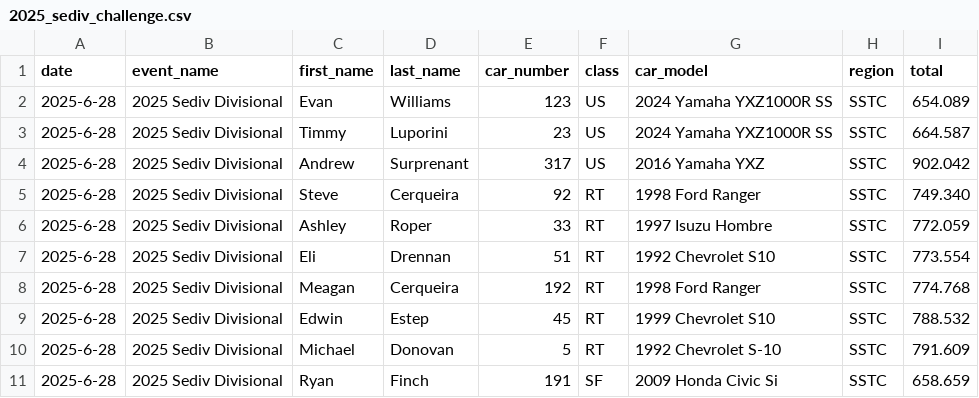
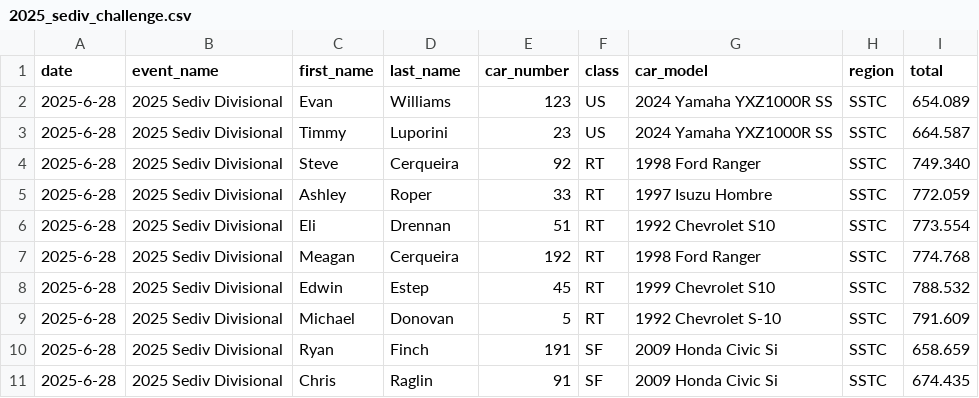
Before and after one commit to jeremiahishere/rallycross_driver_rankings, a CSV file: results/2025_sediv_challenge.csv, drawn as a sheet; only a part is shown; the shorter side is filled out with more unchanged rows; the diff names each change by its address in the sheet, - before the commit and + after, or states it on an @@ line.

Commit message:
Fixed a few more typos and regenerated the output

```diff
--- a/results/2025_sediv_challenge.csv
+++ b/results/2025_sediv_challenge.csv
-row 4: 2025-6-28 | 2025 Sediv Divisional | Andrew | Surprenant | 317 | US | 2016 Yamaha YXZ | SSTC | 902.042
```
Also changed, not shown: results/2021_national_championships.csv, results/2024_national_championships.csv, 4 other files.
